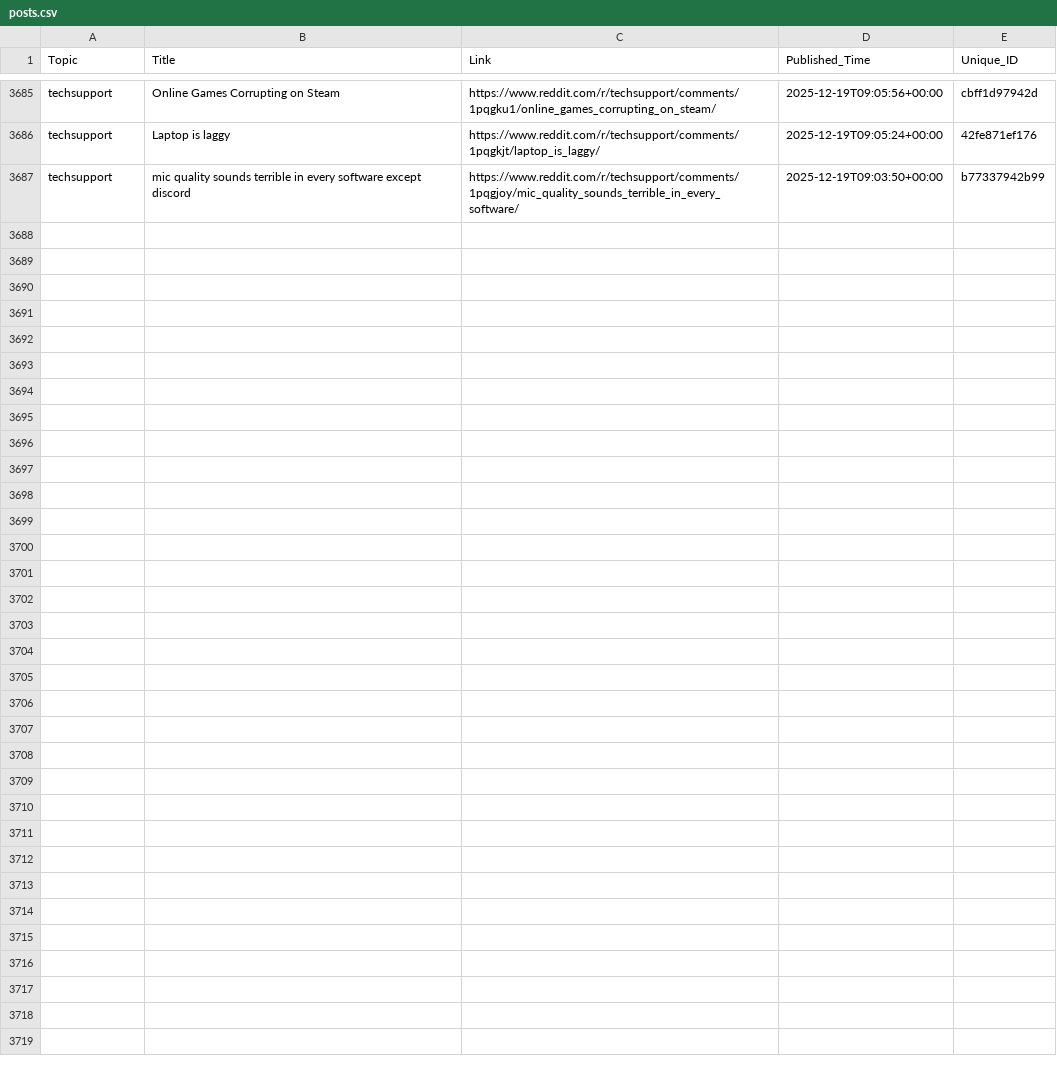
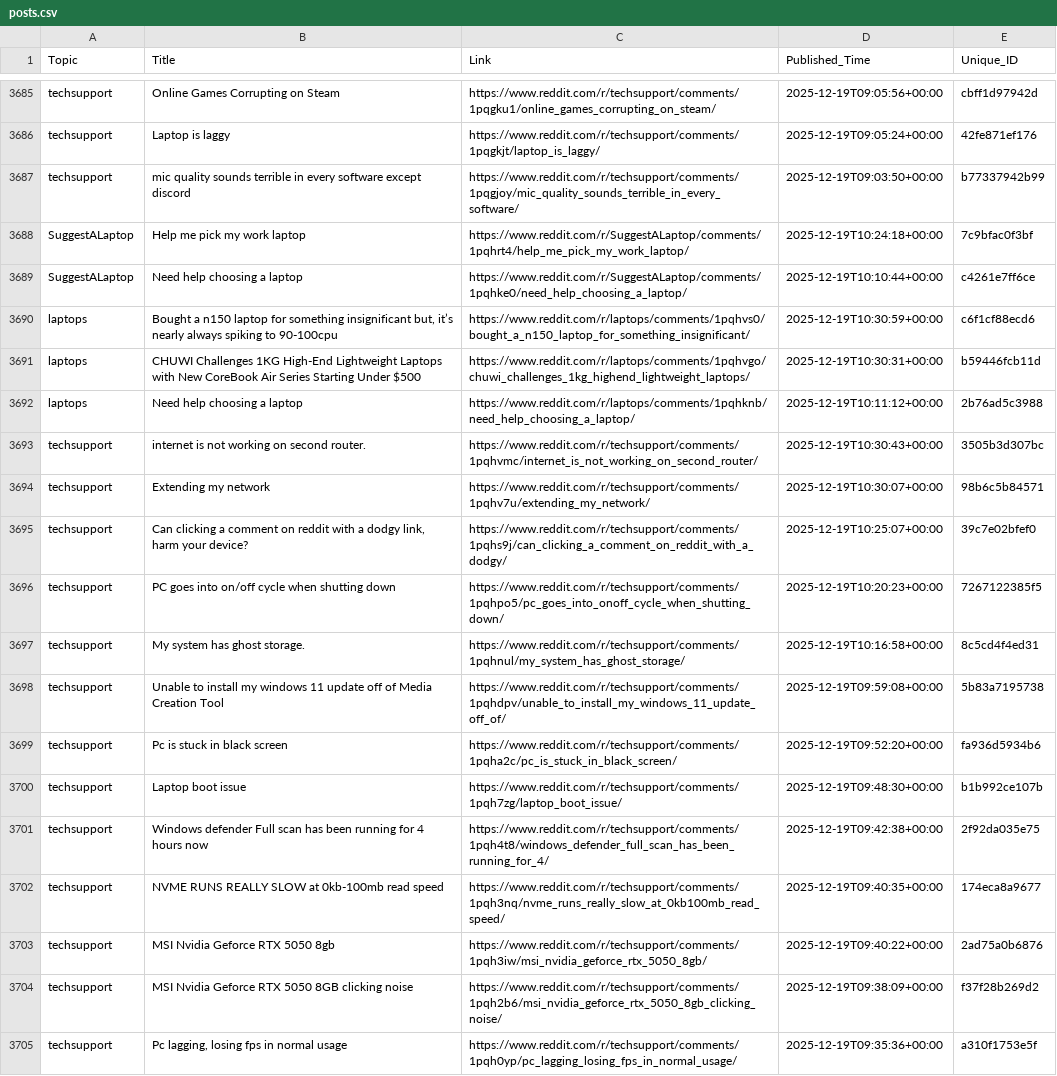
Before and after one commit to sidhu2690/reddit-scrapper, a CSV file: posts.csv, drawn as a sheet; only a part is shown, gaps mark what is left out; the diff names each change by its address in the sheet, - before the commit and + after, or states it on an @@ line.

```diff
--- a/posts.csv
+++ b/posts.csv
+row 3688: SuggestALaptop | Help me pick my work laptop | https://www.reddit.com/r/SuggestALaptop/comments/1pqhrt4/help_me_pick_my_work_laptop/ | 2025-12-19T10:24:18+00:00 | 7c9bfac0f3bf
+row 3689: SuggestALaptop | Need help choosing a laptop | https://www.reddit.com/r/SuggestALaptop/comments/1pqhke0/need_help_choosing_a_laptop/ | 2025-12-19T10:10:44+00:00 | c4261e7ff6ce
+row 3690: laptops | Bought a n150 laptop for something insignificant but, it’s nearly always spiking to 90-100cpu | https://www.reddit.com/r/laptops/comments/1pqhvs0/bought_a_n150_laptop_for_something_insignificant/ | 2025-12-19T10:30:59+00:00 | c6f1cf88ecd6
+row 3691: laptops | CHUWI Challenges 1KG High-End Lightweight Laptops with New CoreBook Air Series Starting Under $500 | https://www.reddit.com/r/laptops/comments/1pqhvgo/chuwi_challenges_1kg_highend_lightweight_laptops/ | 2025-12-19T10:30:31+00:00 | b59446fcb11d
+row 3692: laptops | Need help choosing a laptop | https://www.reddit.com/r/laptops/comments/1pqhknb/need_help_choosing_a_laptop/ | 2025-12-19T10:11:12+00:00 | 2b76ad5c3988
+row 3693: techsupport | internet is not working on second router. | https://www.reddit.com/r/techsupport/comments/1pqhvmc/internet_is_not_working_on_second_router/ | 2025-12-19T10:30:43+00:00 | 3505b3d307bc
+row 3694: techsupport | Extending my network | https://www.reddit.com/r/techsupport/comments/1pqhv7u/extending_my_network/ | 2025-12-19T10:30:07+00:00 | 98b6c5b84571
+row 3695: techsupport | Can clicking a comment on reddit with a dodgy link, harm your device? | https://www.reddit.com/r/techsupport/comments/1pqhs9j/can_clicking_a_comment_on_reddit_with_a_dodgy/ | 2025-12-19T10:25:07+00:00 | 39c7e02bfef0
+row 3696: techsupport | PC goes into on/off cycle when shutting down | https://www.reddit.com/r/techsupport/comments/1pqhpo5/pc_goes_into_onoff_cycle_when_shutting_down/ | 2025-12-19T10:20:23+00:00 | 7267122385f5
+row 3697: techsupport | My system has ghost storage. | https://www.reddit.com/r/techsupport/comments/1pqhnul/my_system_has_ghost_storage/ | 2025-12-19T10:16:58+00:00 | 8c5cd4f4ed31
+row 3698: techsupport | Unable to install my windows 11 update off of Media Creation Tool | https://www.reddit.com/r/techsupport/comments/1pqhdpv/unable_to_install_my_windows_11_update_off_of/ | 2025-12-19T09:59:08+00:00 | 5b83a7195738
+row 3699: techsupport | Pc is stuck in black screen | https://www.reddit.com/r/techsupport/comments/1pqha2c/pc_is_stuck_in_black_screen/ | 2025-12-19T09:52:20+00:00 | fa936d5934b6
+row 3700: techsupport | Laptop boot issue | https://www.reddit.com/r/techsupport/comments/1pqh7zg/laptop_boot_issue/ | 2025-12-19T09:48:30+00:00 | b1b992ce107b
+row 3701: techsupport | Windows defender Full scan has been running for 4 hours now | https://www.reddit.com/r/techsupport/comments/1pqh4t8/windows_defender_full_scan_has_been_running_for_4/ | 2025-12-19T09:42:38+00:00 | 2f92da035e75
+row 3702: techsupport | NVME RUNS REALLY SLOW at 0kb-100mb read speed | https://www.reddit.com/r/techsupport/comments/1pqh3nq/nvme_runs_really_slow_at_0kb100mb_read_speed/ | 2025-12-19T09:40:35+00:00 | 174eca8a9677
+row 3703: techsupport | MSI Nvidia Geforce RTX 5050 8gb | https://www.reddit.com/r/techsupport/comments/1pqh3iw/msi_nvidia_geforce_rtx_5050_8gb/ | 2025-12-19T09:40:22+00:00 | 2ad75a0b6876
+row 3704: techsupport | MSI Nvidia Geforce RTX 5050 8GB clicking noise | https://www.reddit.com/r/techsupport/comments/1pqh2b6/msi_nvidia_geforce_rtx_5050_8gb_clicking_noise/ | 2025-12-19T09:38:09+00:00 | f37f28b269d2
+row 3705: techsupport | Pc lagging, losing fps in normal usage | https://www.reddit.com/r/techsupport/comments/1pqh0yp/pc_lagging_losing_fps_in_normal_usage/ | 2025-12-19T09:35:36+00:00 | a310f1753e5f
```
